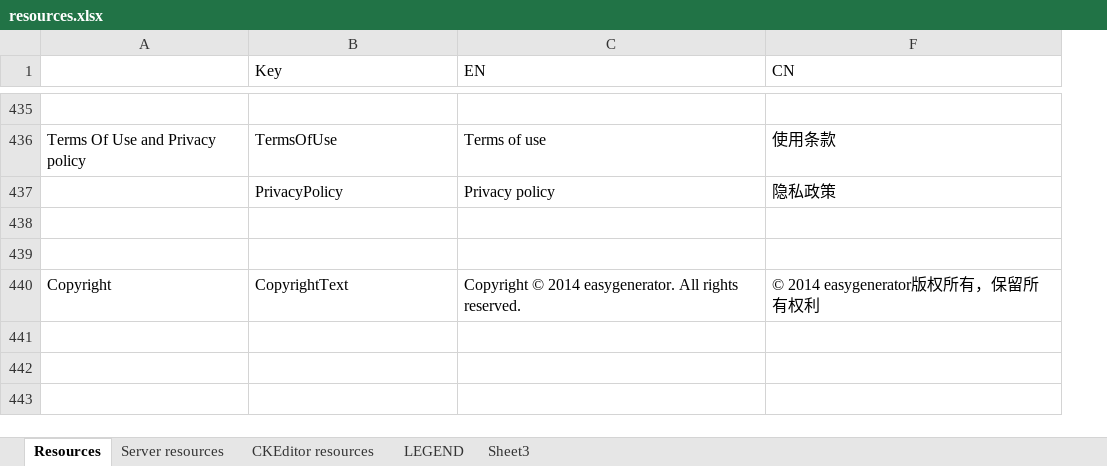
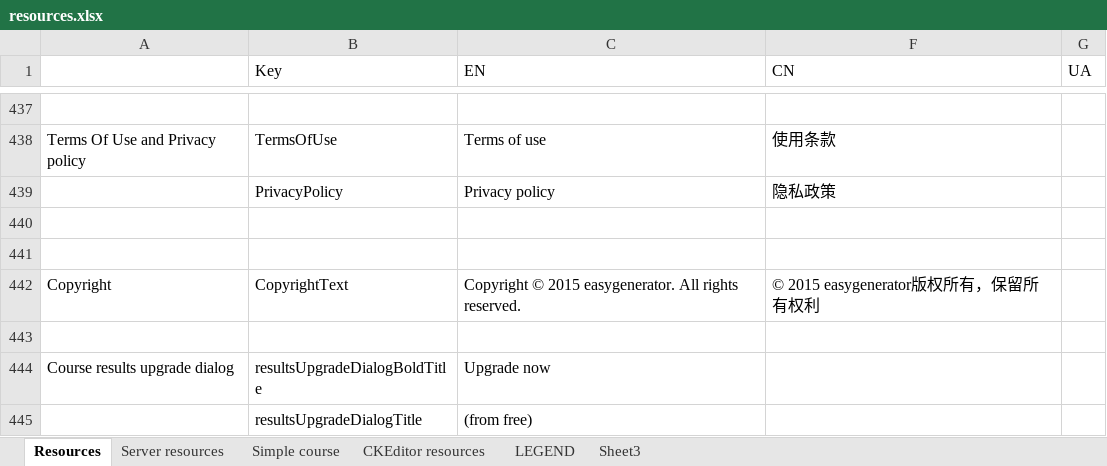
Before and after one commit to jaw4ik/assessment, an Excel workbook: sources/easygenerator.Web/App/localization/resources.xlsx, sheet Resources, drawn as a sheet; only a part is shown, gaps mark what is left out; values as stored, in another font and other column widths than the file's, no cell formats; charts and pictures not drawn; addresses are those after the commit; the diff covers the shown part only; the diff names each change by its address in the sheet, - before the commit and + after, or states it on an @@ line.

Commit message:
EWD-24347 - Limit "Results": Show only last 10 activities EWD-24552 - Adjust dialog background
Former-commit-id: 632b5f77f293c3072aaefff3f7484cff20b3f9c4

```diff
--- a/sources/easygenerator.Web/App/localization/resources.xlsx (sheet Resources)
+++ b/sources/easygenerator.Web/App/localization/resources.xlsx (sheet Resources)
+sheet tab: Simple course
+column G (UA), empty
-C442 (EN): Copyright © 2014 easygenerator. All…
+C442 (EN): Copyright © 2015 easygenerator. All…
-F442 (CN): © 2014 easygenerator版权所有，保留所有权利
+F442 (CN): © 2015 easygenerator版权所有，保留所有权利
+row 443: (empty)
+row 444: Course results upgrade dialog | resultsUpgradeDialogBoldTitle | Upgrade now
+row 445:  | resultsUpgradeDialogTitle | (from free)
```
Also changed, not shown: 6 added rows and 53 edited cells elsewhere in this sheet, sheet Server resources, cell formats, charts or pictures, 14 other files.
